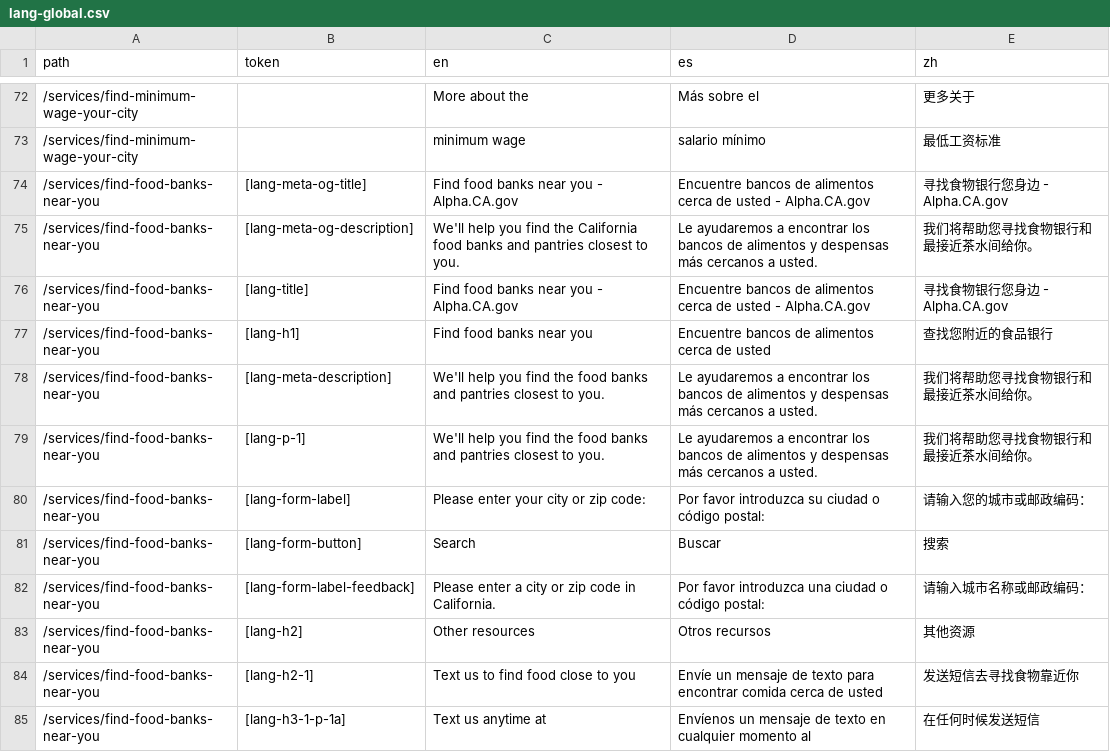
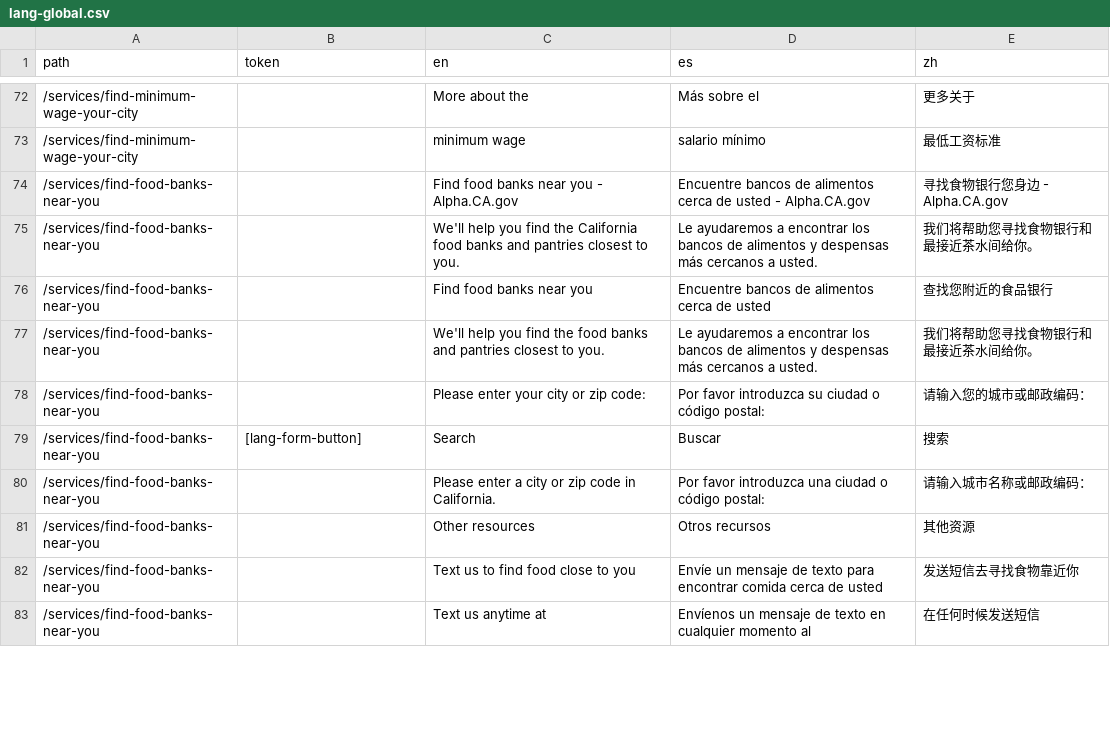
Before and after one commit to cagov/Alpha, a CSV file: src/lang-global.csv, drawn as a sheet; only a part is shown, gaps mark what is left out; the diff covers the shown part only.

Commit message:
Food bank

```diff
--- a/src/lang-global.csv
+++ b/src/lang-global.csv
@@ -73,13 +73,11 @@ path,token,en,es,zh
 /services/find-minimum-wage-your-city,,minimum wage,salario mínimo,最低工资标准
-/services/find-food-banks-near-you,[lang-meta-og-title],Find food banks near you - Alpha.CA.gov,Encuentre bancos de alimentos cerca de usted - Alpha.CA.gov,寻找食物银行您身边 -  Alpha.CA.gov
-/services/find-food-banks-near-you,[lang-meta-og-description],We'll help you find the California food banks and pantries closest to you.,Le ayudaremos a encontrar los bancos de alimentos y despensas más cercanos a usted.,我们将帮助您寻找食物银行和最接近茶水间给你。
-/services/find-food-banks-near-you,[lang-title],Find food banks near you - Alpha.CA.gov,Encuentre bancos de alimentos cerca de usted - Alpha.CA.gov,寻找食物银行您身边 -  Alpha.CA.gov
-/services/find-food-banks-near-you,[lang-h1],Find food banks near you,Encuentre bancos de alimentos cerca de usted,查找您附近的食品银行
-/services/find-food-banks-near-you,[lang-meta-description],We'll help you find the food banks and pantries closest to you.,Le ayudaremos a encontrar los bancos de alimentos y despensas más cercanos a usted.,我们将帮助您寻找食物银行和最接近茶水间给你。
-/services/find-food-banks-near-you,[lang-p-1],We'll help you find the food banks and pantries closest to you.,Le ayudaremos a encontrar los bancos de alimentos y despensas más cercanos a usted.,我们将帮助您寻找食物银行和最接近茶水间给你。
-/services/find-food-banks-near-you,[lang-form-label],Please enter your city or zip code:,Por favor introduzca su ciudad o código postal:,请输入您的城市或邮政编码：
+/services/find-food-banks-near-you,,Find food banks near you - Alpha.CA.gov,Encuentre bancos de alimentos cerca de usted - Alpha.CA.gov,寻找食物银行您身边 -  Alpha.CA.gov
+/services/find-food-banks-near-you,,We'll help you find the California food banks and pantries closest to you.,Le ayudaremos a encontrar los bancos de alimentos y despensas más cercanos a usted.,我们将帮助您寻找食物银行和最接近茶水间给你。
+/services/find-food-banks-near-you,,Find food banks near you,Encuentre bancos de alimentos cerca de usted,查找您附近的食品银行
+/services/find-food-banks-near-you,,We'll help you find the food banks and pantries closest to you.,Le ayudaremos a encontrar los bancos de alimentos y despensas más cercanos a usted.,我们将帮助您寻找食物银行和最接近茶水间给你。
+/services/find-food-banks-near-you,,Please enter your city or zip code:,Por favor introduzca su ciudad o código postal:,请输入您的城市或邮政编码：
 /services/find-food-banks-near-you,[lang-form-button],Search,Buscar,搜索
-/services/find-food-banks-near-you,[lang-form-label-feedback],Please enter a city or zip code in California.,Por favor introduzca una ciudad o código postal:,请输入城市名称或邮政编码：
-/services/find-food-banks-near-you,[lang-h2],Other resources,Otros recursos,其他资源
-/services/find-food-banks-near-you,[lang-h2-1],Text us to find food close to you,Envíe un mensaje de texto para encontrar comida cerca de usted,发送短信去寻找食物靠近你
-/services/find-food-banks-near-you,[lang-h3-1-p-1a],Text us anytime at,Envíenos un mensaje de texto en cualquier momento al,在任何时候发送短信
+/services/find-food-banks-near-you,,Please enter a city or zip code in California.,Por favor introduzca una ciudad o código postal:,请输入城市名称或邮政编码：
+/services/find-food-banks-near-you,,Other resources,Otros recursos,其他资源
+/services/find-food-banks-near-you,,Text us to find food close to you,Envíe un mensaje de texto para encontrar comida cerca de usted,发送短信去寻找食物靠近你
+/services/find-food-banks-near-you,,Text us anytime at,Envíenos un mensaje de texto en cualquier momento al,在任何时候发送短信
```
Also changed, not shown: 11 edited cells elsewhere in this file, 1 other file.
